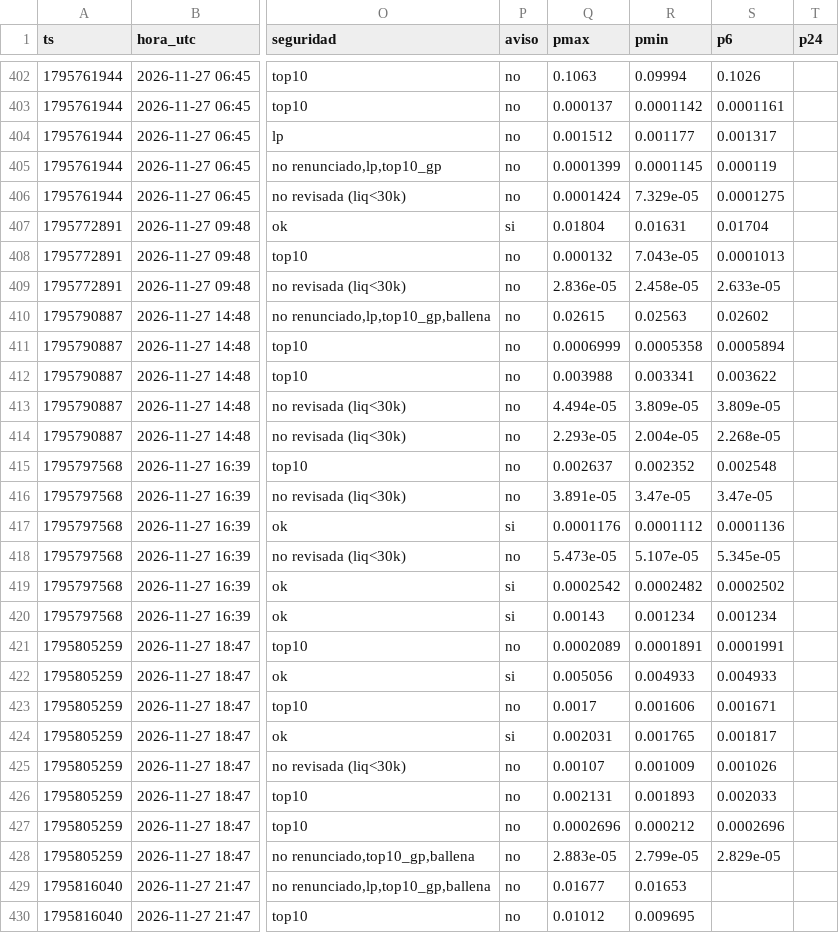
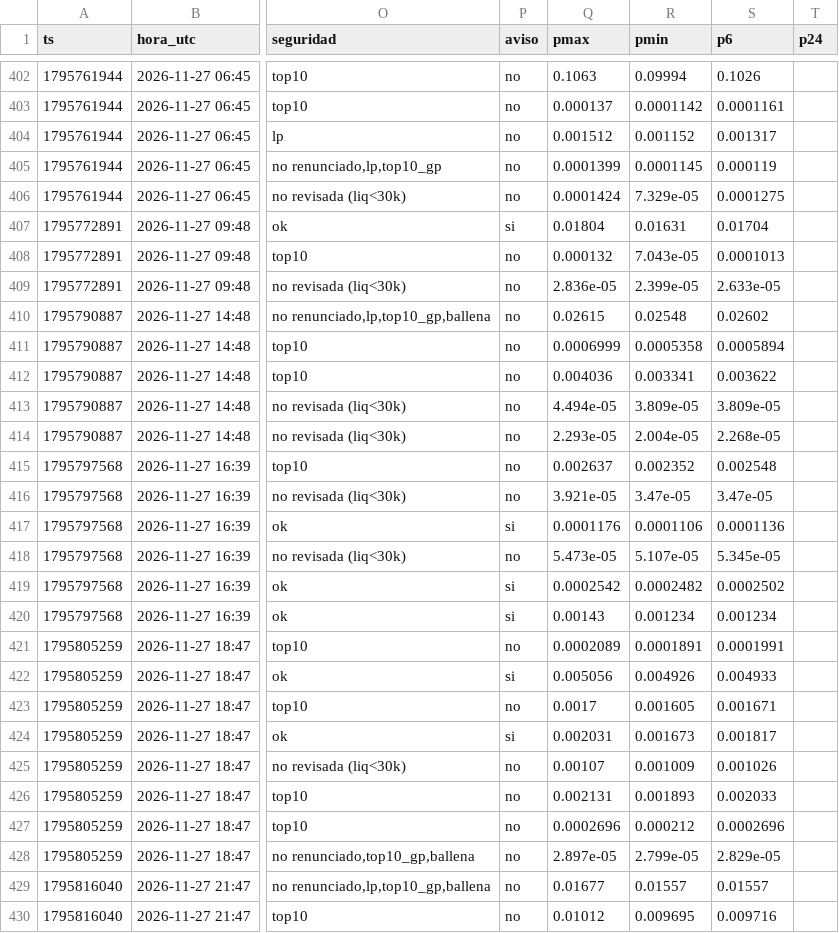
Before and after one commit to fjmunoznieves/desk-memecoins, a TSV file: datos/h16_resurrecciones.tsv, drawn as a sheet; only a part is shown, gaps mark what is left out; the diff covers the shown part only; the diff names each change by its address in the sheet, - before the commit and + after, or states it on an @@ line.

```diff
--- a/datos/h16_resurrecciones.tsv
+++ b/datos/h16_resurrecciones.tsv
-R404 (pmin): 0.001177
+R404 (pmin): 0.001152
-R409 (pmin): 2.458e-05
+R409 (pmin): 2.399e-05
-R410 (pmin): 0.02563
+R410 (pmin): 0.02548
-Q412 (pmax): 0.003988
+Q412 (pmax): 0.004036
-Q416 (pmax): 3.891e-05
+Q416 (pmax): 3.921e-05
-R417 (pmin): 0.0001112
+R417 (pmin): 0.0001106
-R422 (pmin): 0.004933
+R422 (pmin): 0.004926
-R423 (pmin): 0.001606
+R423 (pmin): 0.001605
-R424 (pmin): 0.001765
+R424 (pmin): 0.001673
-Q428 (pmax): 2.883e-05
+Q428 (pmax): 2.897e-05
-R429 (pmin): 0.01653
+R429 (pmin): 0.01557
-S429 (p6): (empty)
+S429 (p6): 0.01557
-S430 (p6): (empty)
+S430 (p6): 0.009716
```
Also changed, not shown: 5 added rows and 31 edited cells elsewhere in this file, datos/bundles_eventos.tsv, datos/control_cartera.tsv, 9 other files.
